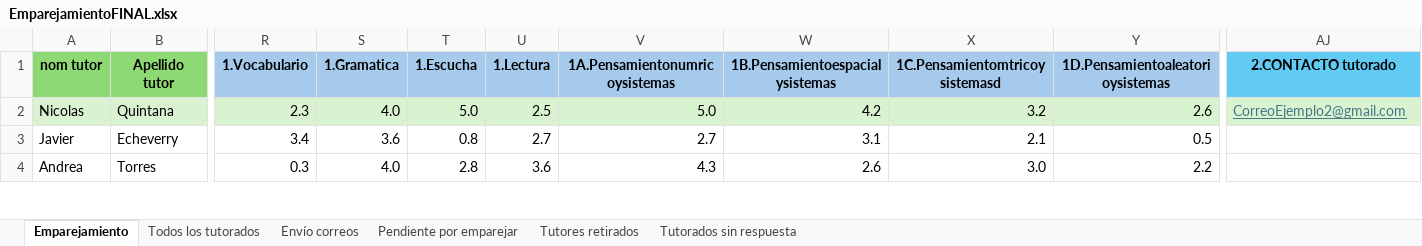
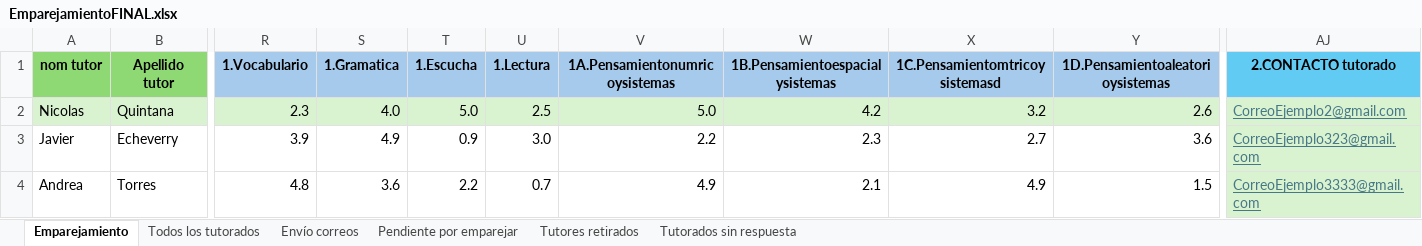
Before and after one commit to SistemaTuGestor/Sistema-TuGestor, an Excel workbook: recursos/EmparejamientoFINAL.xlsx, sheet Emparejamiento, drawn as a sheet; only a part is shown, gaps mark what is left out; values as stored, in another font and other column widths than the file's, no borders; conditional formats not drawn; the diff covers the shown part only; the diff names each change by its address in the sheet, - before the commit and + after, or states it on an @@ line.

```diff
--- a/recursos/EmparejamientoFINAL.xlsx (sheet Emparejamiento)
+++ b/recursos/EmparejamientoFINAL.xlsx (sheet Emparejamiento)
-R3 (1.Vocabulario): 3.4
+R3 (1.Vocabulario): 3.9
-S3 (1.Gramatica): 3.6
+S3 (1.Gramatica): 4.9
-T3 (1.Escucha): 0.8
+T3 (1.Escucha): 0.9
-U3 (1.Lectura): 2.7
+U3 (1.Lectura): 3.0
-V3 (1A.Pensamientonumricoysistemas): 2.7
+V3 (1A.Pensamientonumricoysistemas): 2.2
-W3 (1B.Pensamientoespacialysistemas): 3.1
+W3 (1B.Pensamientoespacialysistemas): 2.3
-X3 (1C.Pensamientomtricoysistemasd): 2.1
+X3 (1C.Pensamientomtricoysistemasd): 2.7
-Y3 (1D.Pensamientoaleatorioysistemas): 0.5
+Y3 (1D.Pensamientoaleatorioysistemas): 3.6
-AJ3 (2.CONTACTO tutorado): (empty)
+AJ3 (2.CONTACTO tutorado): CorreoEjemplo323@gmail.com
-AJ3:AJ4 fill: none
+AJ3:AJ4 fill: #D9F2D0
-R4 (1.Vocabulario): 0.3
+R4 (1.Vocabulario): 4.8
-S4 (1.Gramatica): 4.0
+S4 (1.Gramatica): 3.6
-T4 (1.Escucha): 2.8
+T4 (1.Escucha): 2.2
-U4 (1.Lectura): 3.6
+U4 (1.Lectura): 0.7
-V4 (1A.Pensamientonumricoysistemas): 4.3
+V4 (1A.Pensamientonumricoysistemas): 4.9
-W4 (1B.Pensamientoespacialysistemas): 2.6
+W4 (1B.Pensamientoespacialysistemas): 2.1
-X4 (1C.Pensamientomtricoysistemasd): 3.0
+X4 (1C.Pensamientomtricoysistemasd): 4.9
-Y4 (1D.Pensamientoaleatorioysistemas): 2.2
+Y4 (1D.Pensamientoaleatorioysistemas): 1.5
-AJ4 (2.CONTACTO tutorado): (empty)
+AJ4 (2.CONTACTO tutorado): CorreoEjemplo3333@gmail.com
```
Also changed, not shown: 138 edited cells and cell formats elsewhere in this sheet, sheet Todos los tutorados, 3 other files.
